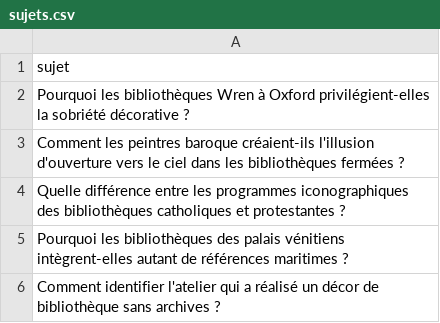
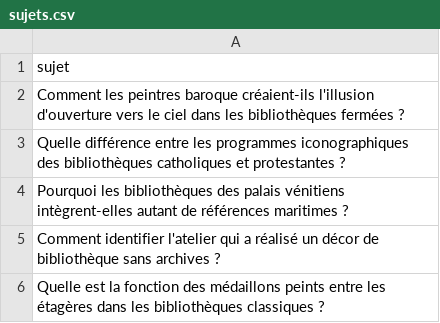
Before and after one commit to Metalosmose21/Biblioth-que-1, a CSV file: sujets.csv, drawn as a sheet; only a part is shown; the shorter side is filled out with more unchanged rows.

```diff
--- a/sujets.csv
+++ b/sujets.csv
@@ -1,3 +1,2 @@
 sujet
-Pourquoi les bibliothèques Wren à Oxford privilégient-elles la sobriété décorative ?
 Comment les peintres baroque créaient-ils l'illusion d'ouverture vers le ciel dans les bibliothèques fermées ?
```
Also changed, not shown: sujets_traites.csv.
